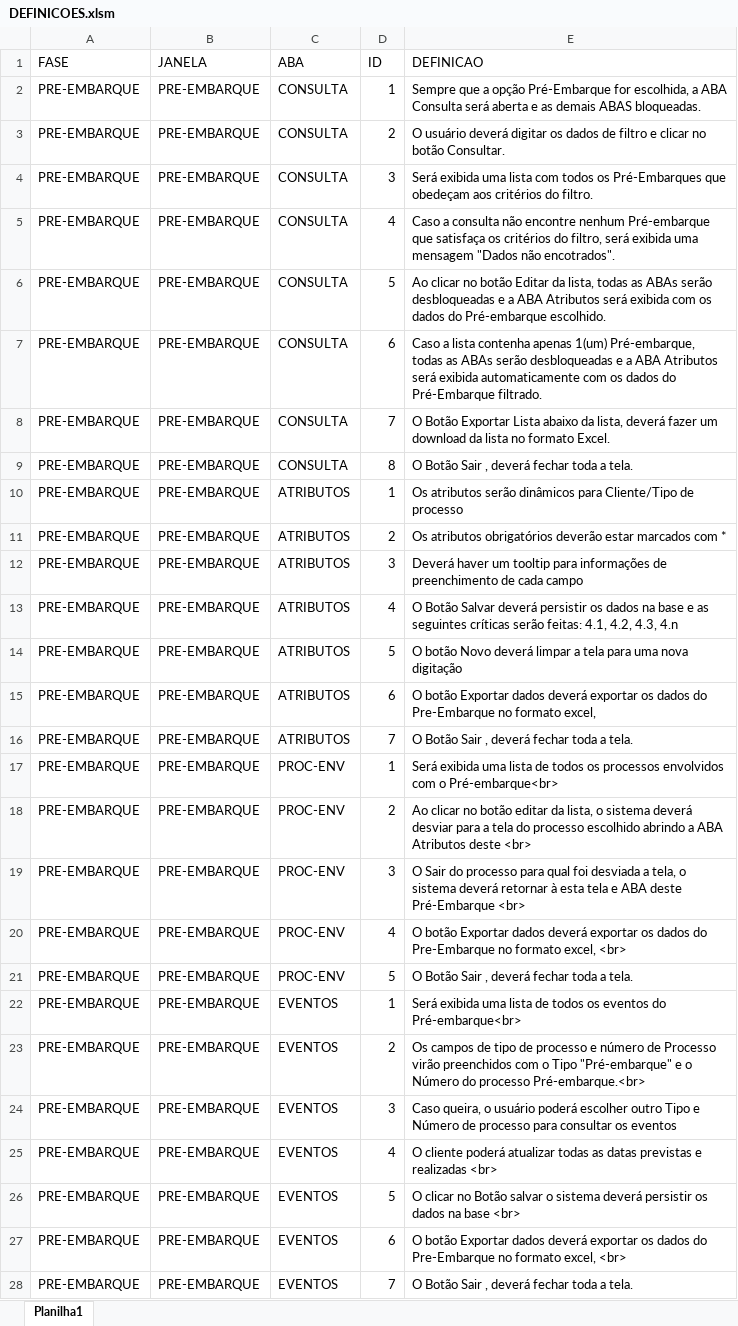
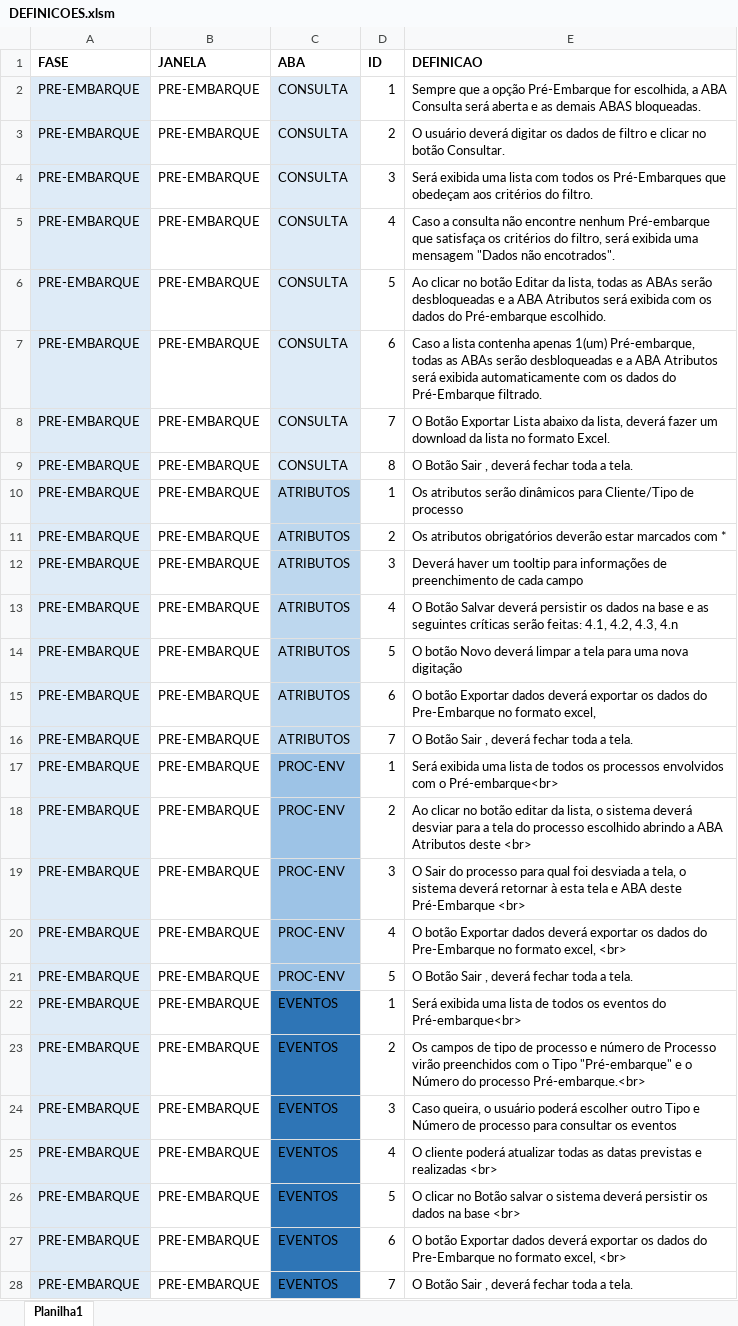
Before and after one commit to nereuga/Novosince, an Excel workbook: DEFINICOES.xlsm, sheet Planilha1, drawn as a sheet; only a part is shown; values as stored, in another font and other column widths than the file's, no borders; charts and pictures not drawn; the diff covers the shown part only; the diff names each change by its address in the sheet, - before the commit and + after, or states it on an @@ line.

```diff
--- a/DEFINICOES.xlsm (sheet Planilha1)
+++ b/DEFINICOES.xlsm (sheet Planilha1)
-A1:E1 bold: off
+A1:E1 bold: on
-A2:A28 fill: none
+A2:A28 fill: #DEEBF7
-C2:C9 fill: none
+C2:C9 fill: #DEEBF7
-C10:C16 fill: none
+C10:C16 fill: #BDD7EE
-C17:C21 fill: none
+C17:C21 fill: #9DC3E6
-C22:C28 fill: none
+C22:C28 fill: #2E75B6
```
Also changed, not shown: 24 added rows and 7 moved rows elsewhere in this sheet, 16 other files.
